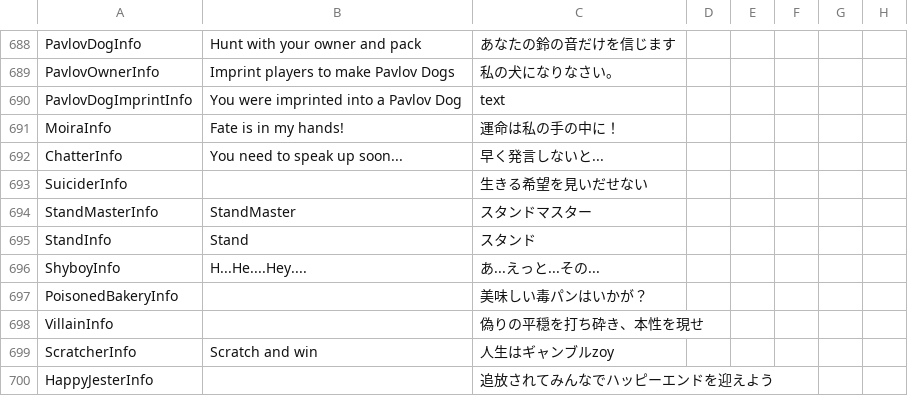
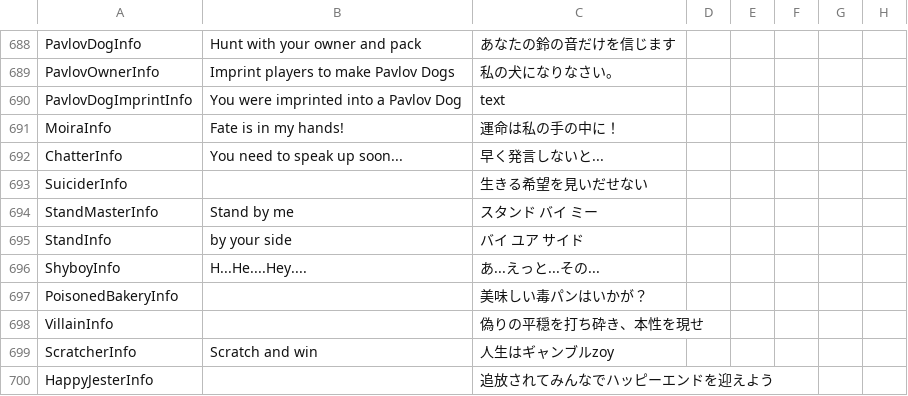
Before and after one commit to satokazoku/TownOfHost-Pko, a CSV file: Resources/string.csv, drawn as a sheet; only a part is shown, gaps mark what is left out.

Commit message:
スタンドマスターのイントロ修正

```diff
--- a/Resources/string.csv
+++ b/Resources/string.csv
@@ -693,4 +693,4 @@
 "SuiciderInfo","","生きる希望を見いだせない"
-"StandMasterInfo","StandMaster","スタンドマスター"
-"StandInfo","Stand","スタンド"
+"StandMasterInfo","Stand by me","スタンド バイ ミー"
+"StandInfo","by your side","バイ ユア サイド"
 "ShyboyInfo","H...He....Hey....","あ...えっと...その..."
```
